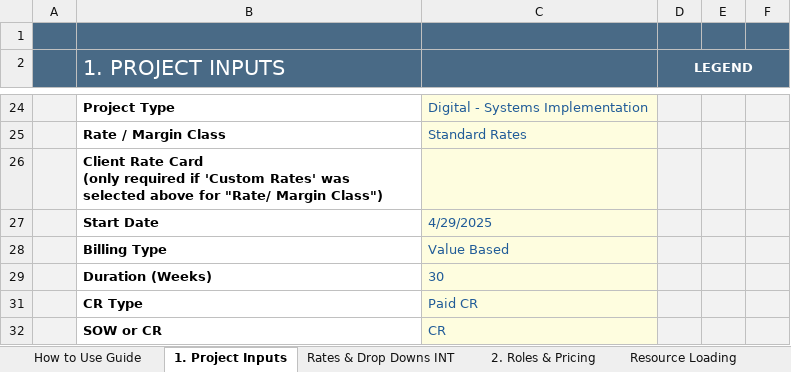
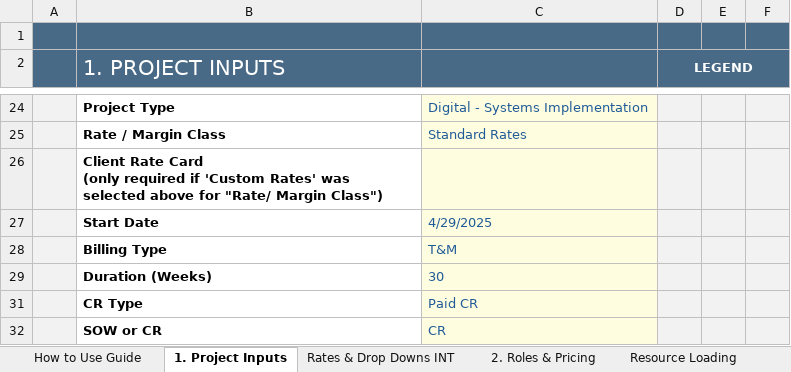
Before and after one commit to darvi-sunny/Test-Download, an Excel workbook: test3.xlsx, sheet 1. Project Inputs, drawn as a sheet; only a part is shown, gaps mark what is left out; values as stored, in another font and other column widths than the file's, no borders; conditional formats not drawn; the diff names each change by its address in the sheet, - before the commit and + after, or states it on an @@ line.

```diff
--- a/test3.xlsx (sheet 1. Project Inputs)
+++ b/test3.xlsx (sheet 1. Project Inputs)
-C28: Value Based
+C28: T&M
```
Also changed, not shown: sheet Resource Loading, sheet 6. Commercial Review, sheet 4. Summary & Totals, sheet Optional - Scope Estimation, hidden cells.
